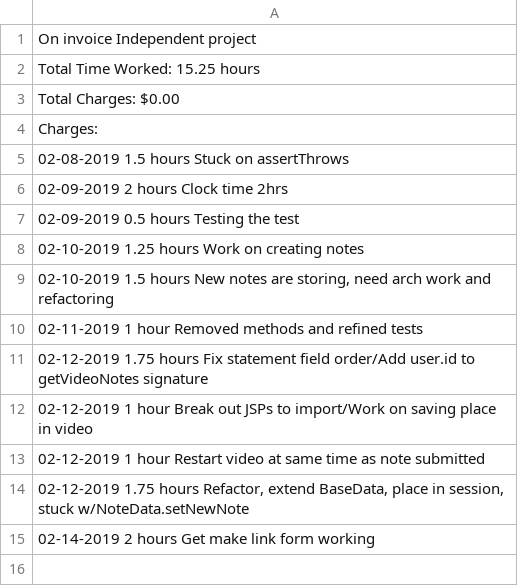
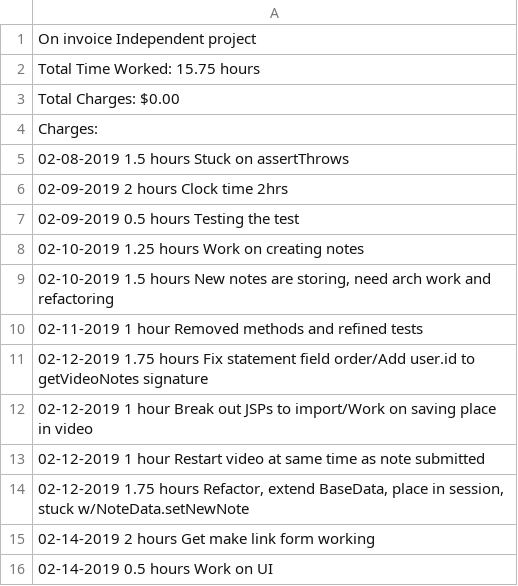
Before and after one commit to cwmoore/vidmins, a TSV file: time_sheet.tsv, drawn as a sheet.

Commit message:
Some more time

```diff
--- a/time_sheet.tsv
+++ b/time_sheet.tsv
@@ -1,3 +1,3 @@
 On invoice Independent project
-Total Time Worked: 15.25 hours
+Total Time Worked: 15.75 hours
 Total Charges:     $0.00
@@ -15 +15,2 @@ Charges:
 02-14-2019         2 hours         Get make link form working
+02-14-2019         0.5 hours       Work on UI
```
